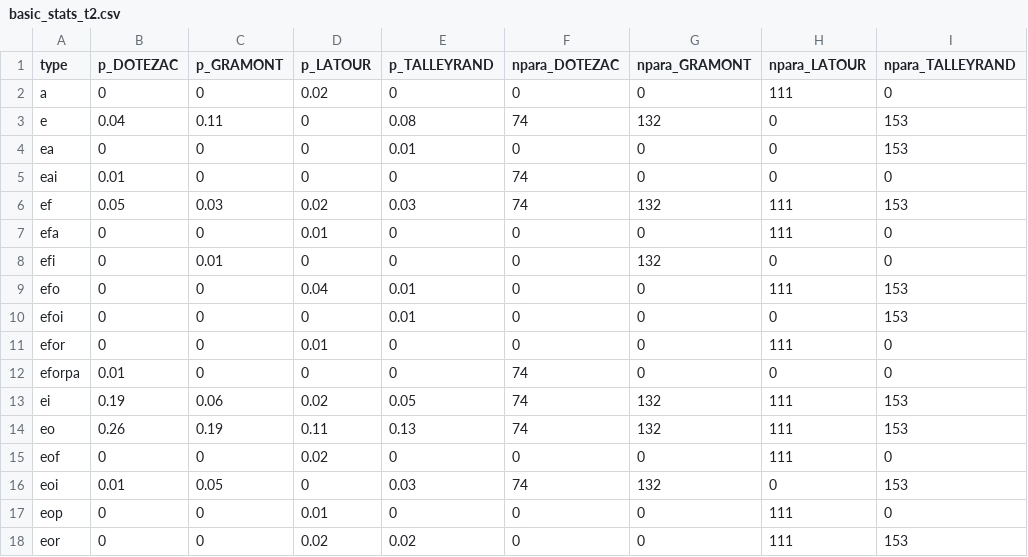
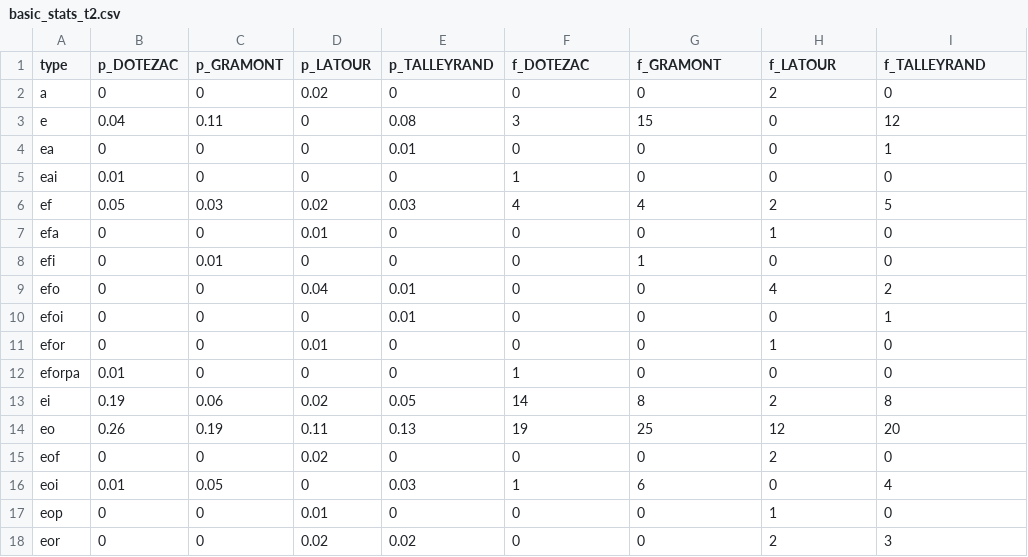
Before and after one commit to lucnakache/ambassadeur, a CSV file: data/basic_stats_t2.csv, drawn as a sheet; only a part is shown; the diff covers the shown part only.

Commit message:
ajout de la variable freq dans la table statistics

```diff
--- a/data/basic_stats_t2.csv
+++ b/data/basic_stats_t2.csv
@@ -1,18 +1,18 @@
-"type","p_DOTEZAC","p_GRAMONT","p_LATOUR","p_TALLEYRAND","npara_DOTEZAC","npara_GRAMONT","npara_LATOUR","npara_TALLEYRAND"
-"a",0,0,0.02,0,0,0,111,0
-"e",0.04,0.11,0,0.08,74,132,0,153
-"ea",0,0,0,0.01,0,0,0,153
-"eai",0.01,0,0,0,74,0,0,0
-"ef",0.05,0.03,0.02,0.03,74,132,111,153
-"efa",0,0,0.01,0,0,0,111,0
-"efi",0,0.01,0,0,0,132,0,0
-"efo",0,0,0.04,0.01,0,0,111,153
-"efoi",0,0,0,0.01,0,0,0,153
-"efor",0,0,0.01,0,0,0,111,0
-"eforpa",0.01,0,0,0,74,0,0,0
-"ei",0.19,0.06,0.02,0.05,74,132,111,153
-"eo",0.26,0.19,0.11,0.13,74,132,111,153
-"eof",0,0,0.02,0,0,0,111,0
-"eoi",0.01,0.05,0,0.03,74,132,0,153
-"eop",0,0,0.01,0,0,0,111,0
-"eor",0,0,0.02,0.02,0,0,111,153
+"type","p_DOTEZAC","p_GRAMONT","p_LATOUR","p_TALLEYRAND","f_DOTEZAC","f_GRAMONT","f_LATOUR","f_TALLEYRAND"
+"a",0,0,0.02,0,0,0,2,0
+"e",0.04,0.11,0,0.08,3,15,0,12
+"ea",0,0,0,0.01,0,0,0,1
+"eai",0.01,0,0,0,1,0,0,0
+"ef",0.05,0.03,0.02,0.03,4,4,2,5
+"efa",0,0,0.01,0,0,0,1,0
+"efi",0,0.01,0,0,0,1,0,0
+"efo",0,0,0.04,0.01,0,0,4,2
+"efoi",0,0,0,0.01,0,0,0,1
+"efor",0,0,0.01,0,0,0,1,0
+"eforpa",0.01,0,0,0,1,0,0,0
+"ei",0.19,0.06,0.02,0.05,14,8,2,8
+"eo",0.26,0.19,0.11,0.13,19,25,12,20
+"eof",0,0,0.02,0,0,0,2,0
+"eoi",0.01,0.05,0,0.03,1,6,0,4
+"eop",0,0,0.01,0,0,0,1,0
+"eor",0,0,0.02,0.02,0,0,2,3
```
Also changed, not shown: 47 edited cells elsewhere in this file, 4 other files.
